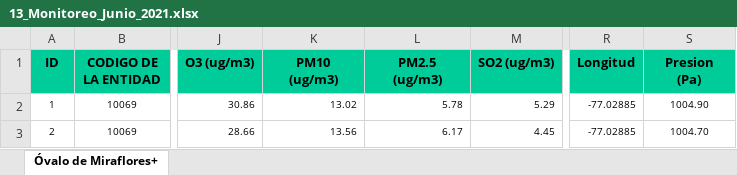
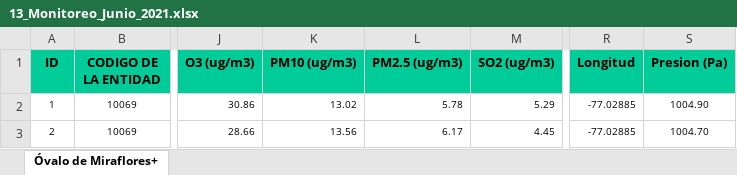
Before and after one commit to LucianaAychasi/dashboard, an Excel workbook: 13_Monitoreo_Junio_2021.xlsx, sheet Óvalo de Miraflores+, drawn as a sheet; only a part is shown, gaps mark what is left out; values as stored, in another font and other column widths than the file's, no borders; ↵ is a line break in a cell; the diff names each change by its address in the sheet, - before the commit and + after, or states it on an @@ line.

```diff
--- a/13_Monitoreo_Junio_2021.xlsx (sheet Óvalo de Miraflores+)
+++ b/13_Monitoreo_Junio_2021.xlsx (sheet Óvalo de Miraflores+)
-K1: PM10 ↵ (ug/m3)
+K1: PM10 (ug/m3)
-L1: PM2.5 ↵ (ug/m3)
+L1: PM2.5 (ug/m3)
-S1: Presion ↵ (Pa)
+S1: Presion (Pa)
```
Also changed, not shown: 13 other files.
